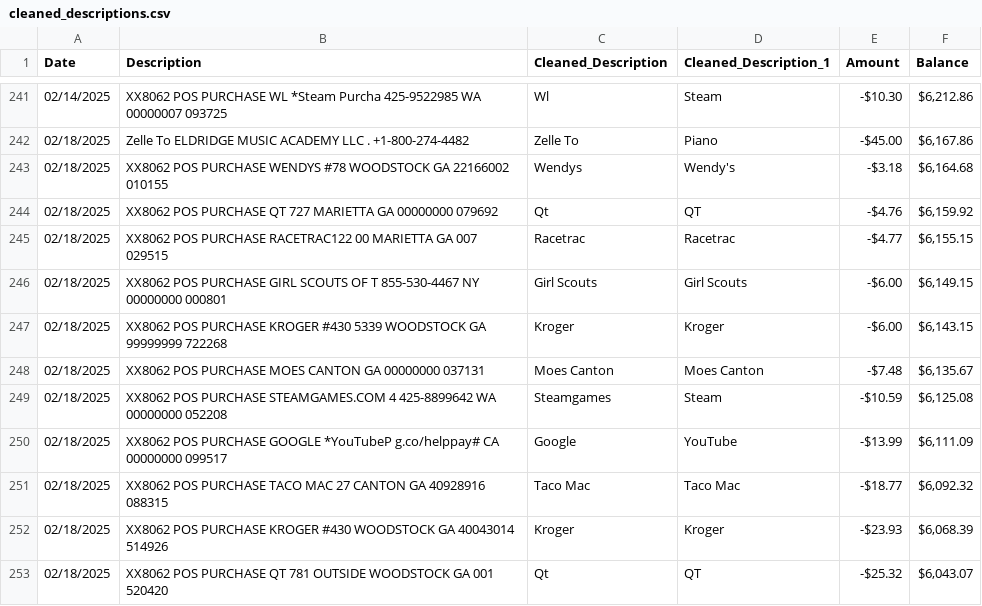
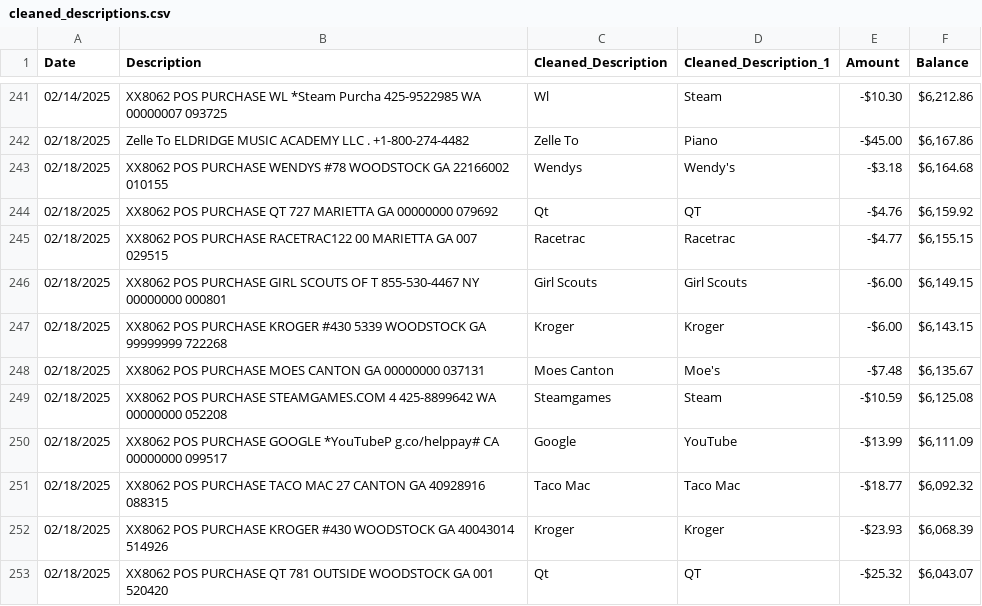
Before and after one commit to SenorSix/finance-tracker, a CSV file: excel/cleaned_descriptions.csv (was cleaned_descriptions.csv), drawn as a sheet; only a part is shown, gaps mark what is left out.

```diff
--- a/cleaned_descriptions.csv
+++ b/excel/cleaned_descriptions.csv
@@ -247,3 +247,3 @@ Date,Description,Cleaned_Description,Cleaned_Description_1,Amount,Balance
 02/18/2025,XX8062 POS PURCHASE KROGER #430 5339 WOODSTOCK GA 99999999 722268,Kroger,Kroger,-$6.00,"$6,143.15"
-02/18/2025,XX8062 POS PURCHASE MOES CANTON GA 00000000 037131,Moes Canton,Moes Canton,-$7.48,"$6,135.67"
+02/18/2025,XX8062 POS PURCHASE MOES CANTON GA 00000000 037131,Moes Canton,Moe's,-$7.48,"$6,135.67"
 02/18/2025,XX8062 POS PURCHASE STEAMGAMES.COM 4 425-8899642 WA 00000000 052208,Steamgames,Steam,-$10.59,"$6,125.08"
```
Also changed, not shown: 7 other files.
